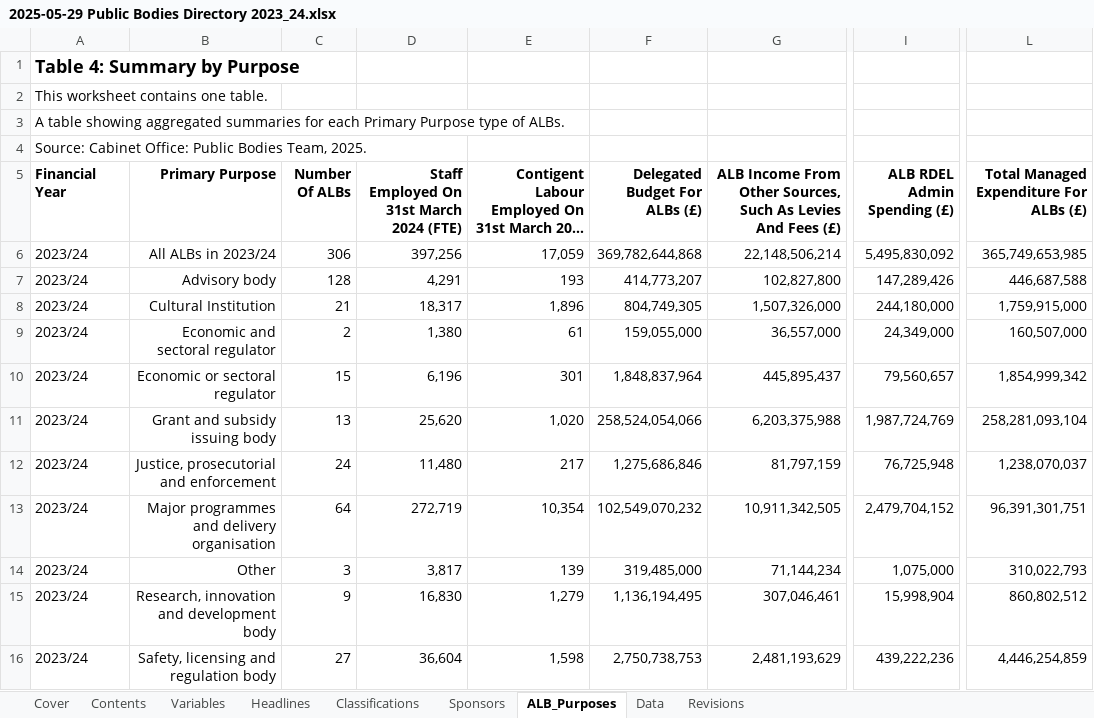
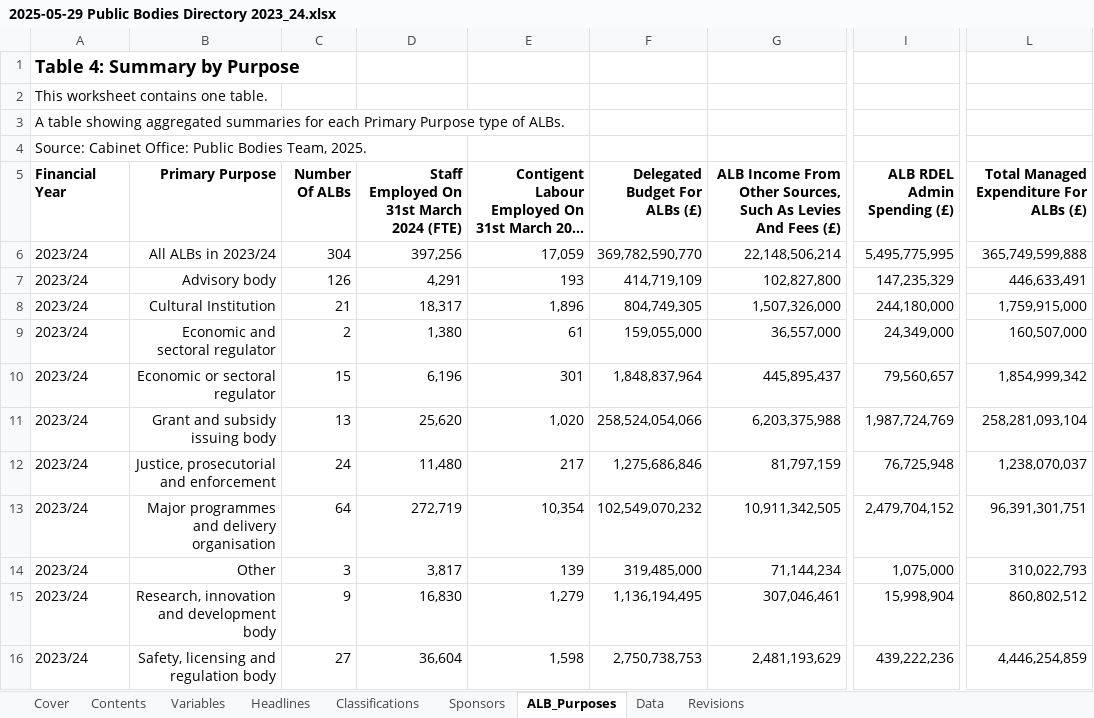
Before and after one commit to co-public-bodies/ALB_Landscape_Analysis_2023_24, an Excel workbook: Data/2025-05-29 Public Bodies Directory 2023_24.xlsx, sheet ALB_Purposes, drawn as a sheet; only a part is shown, gaps mark what is left out; long unchanged cells end in …; values as stored, in another font and other column widths than the file's, no borders; table styles not drawn; the diff names each change by its address in the sheet, - before the commit and + after, or states it on an @@ line.

```diff
--- a/Data/2025-05-29 Public Bodies Directory 2023_24.xlsx (sheet ALB_Purposes)
+++ b/Data/2025-05-29 Public Bodies Directory 2023_24.xlsx (sheet ALB_Purposes)
-C6 (Number Of ALBs): 306
+C6 (Number Of ALBs): 304
-F6 (Delegated Budget For ALBs (£)): 369,782,644,868
+F6 (Delegated Budget For ALBs (£)): 369,782,590,770
-I6 (ALB RDEL Admin Spending (£)): 5,495,830,092
+I6 (ALB RDEL Admin Spending (£)): 5,495,775,995
-L6: 365,749,653,985
+L6: 365,749,599,888
-C7 (Number Of ALBs): 128
+C7 (Number Of ALBs): 126
-F7 (Delegated Budget For ALBs (£)): 414,773,207
+F7 (Delegated Budget For ALBs (£)): 414,719,109
-I7 (ALB RDEL Admin Spending (£)): 147,289,426
+I7 (ALB RDEL Admin Spending (£)): 147,235,329
-L7: 446,687,588
+L7: 446,633,491
```
Also changed, not shown: sheet Data, sheet Classifications, sheet Sponsors, sheet Headlines, sheet Revisions, sheet Cover, 13 other files.
